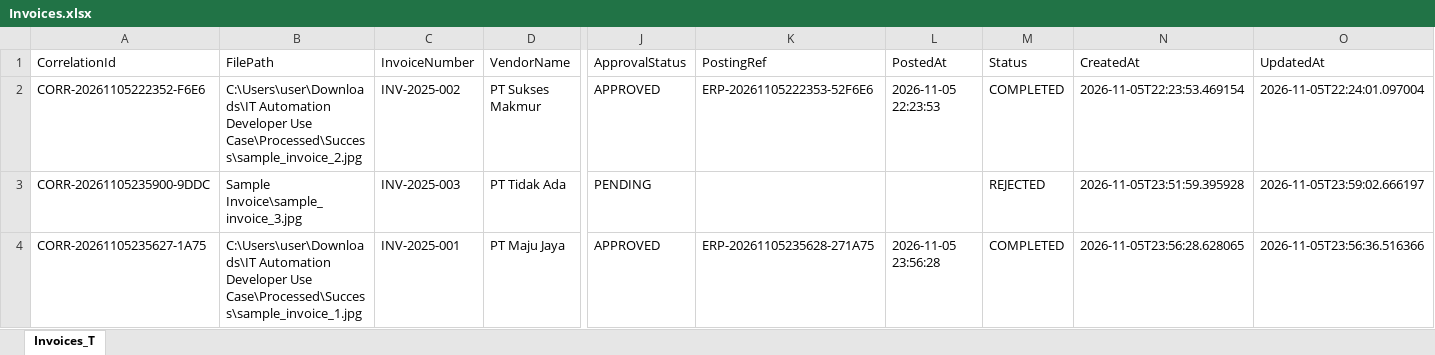
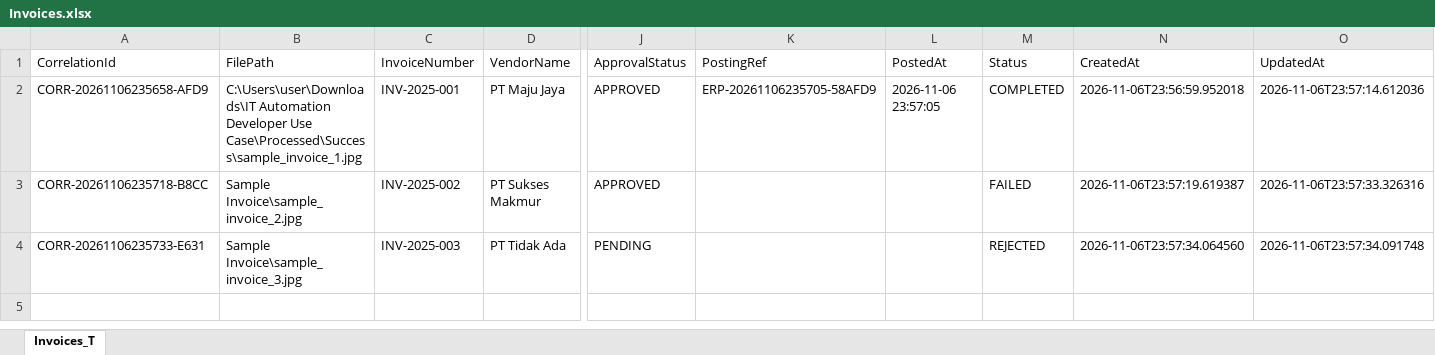
Before and after one commit to DenisKai7/automation_po, an Excel workbook: Invoices.xlsx, sheet Invoices_T, drawn as a sheet; only a part is shown, gaps mark what is left out; values as stored, in another font and other column widths than the file's, no borders; removed rows and columns are numbered as before the commit, all else as after; rows hold the shown columns only; the diff names each change by its address in the sheet, - before the commit and + after, or states it on an @@ line.

```diff
--- a/Invoices.xlsx (sheet Invoices_T)
+++ b/Invoices.xlsx (sheet Invoices_T)
+row 2: CORR-20261106235658-AFD9 | C:\Users\user\Downloads\IT Automation Developer Use Case\Processed\Success\sample_invoice_1.jpg | INV-2025-001 | PT Maju Jaya | APPROVED | ERP-20261106235705-58AFD9 | 2026-11-06 23:57:05 | COMPLETED | 2026-11-06T23:56:59.952018 | 2026-11-06T23:57:14.612036
-A3 (CorrelationId): CORR-20261105222352-F6E6
+A3 (CorrelationId): CORR-20261106235718-B8CC
-B3 (FilePath): C:\Users\user\Downloads\IT Automation Developer Use Case\Processed\Success\sample_invoice_2.jpg
+B3 (FilePath): Sample Invoice\sample_invoice_2.jpg
-K3 (PostingRef): ERP-20261105222353-52F6E6
+K3 (PostingRef): (empty)
-L3 (PostedAt): 2026-11-05 22:23:53
+L3 (PostedAt): (empty)
-M3 (Status): COMPLETED
+M3 (Status): FAILED
-N3 (CreatedAt): 2026-11-05T22:23:53.469154
+N3 (CreatedAt): 2026-11-06T23:57:19.619387
-O3 (UpdatedAt): 2026-11-05T22:24:01.097004
+O3 (UpdatedAt): 2026-11-06T23:57:33.326316
-A4 (CorrelationId): CORR-20261105235900-9DDC
+A4 (CorrelationId): CORR-20261106235733-E631
-N4 (CreatedAt): 2026-11-05T23:51:59.395928
+N4 (CreatedAt): 2026-11-06T23:57:34.064560
-O4 (UpdatedAt): 2026-11-05T23:59:02.666197
+O4 (UpdatedAt): 2026-11-06T23:57:34.091748
-row 4: CORR-20261105235627-1A75 | C:\Users\user\Downloads\IT Automation Developer Use Case\Processed\Success\sample_invoice_1.jpg | INV-2025-001 | PT Maju Jaya | APPROVED | ERP-20261105235628-271A75 | 2026-11-05 23:56:28 | COMPLETED | 2026-11-05T23:56:28.628065 | 2026-11-05T23:56:36.516366
```
Also changed, not shown: Config.xlsx, ERP_Dummy.xlsx, 12 other files.
